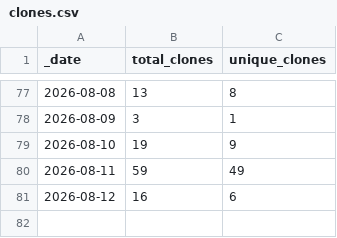
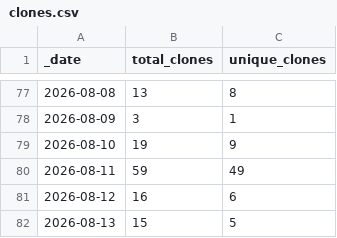
Before and after one commit to currycan/sb-xray, a CSV file: traffic/clones.csv, drawn as a sheet; only a part is shown, gaps mark what is left out; the diff names each change by its address in the sheet, - before the commit and + after, or states it on an @@ line.

```diff
--- a/traffic/clones.csv
+++ b/traffic/clones.csv
+row 82: 2026-08-13 | 15 | 5
```
Also changed, not shown: traffic/views.csv, 1 other file.
